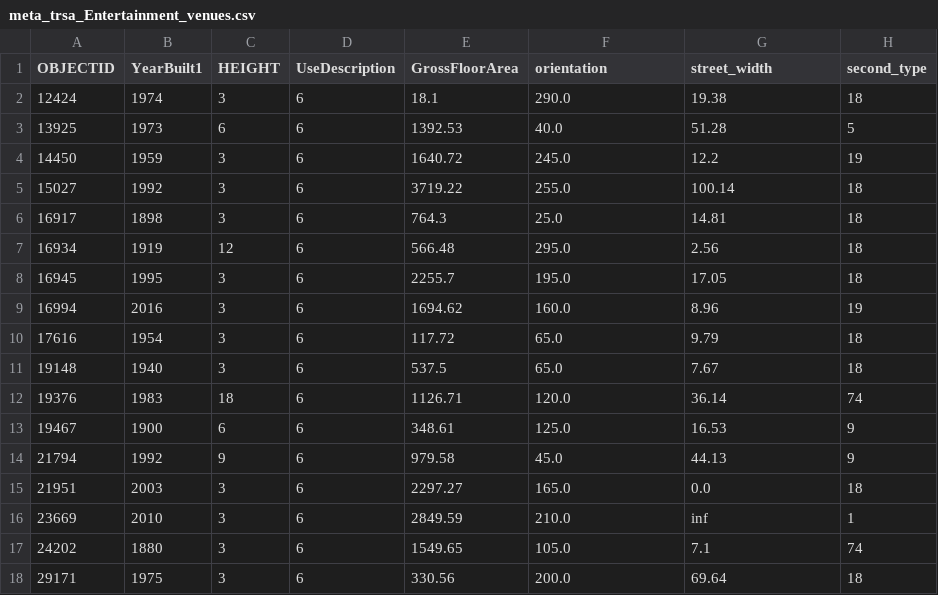
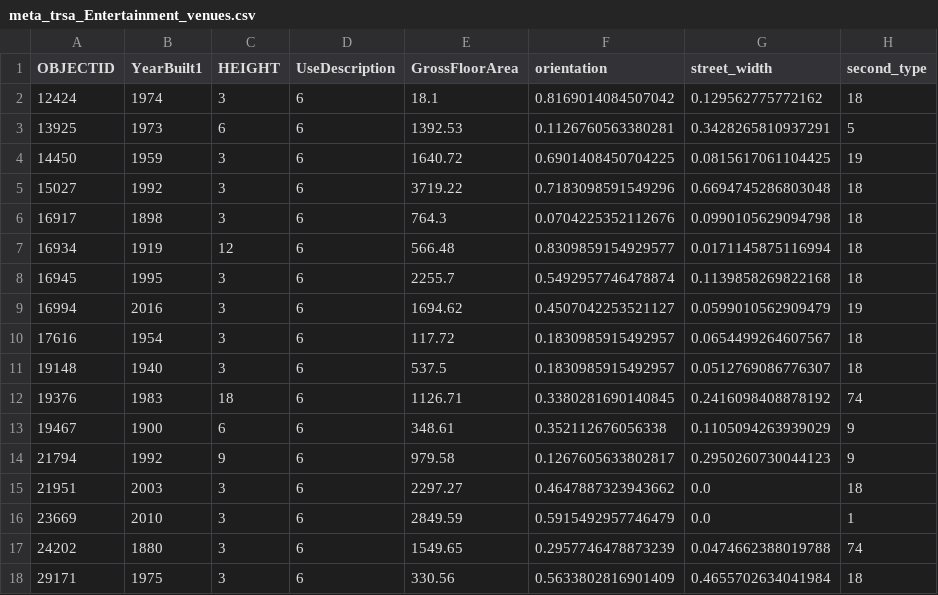
Before and after one commit to CeciPePe/Self-Supervised-Framework-for-Archetypes, a CSV file: data/data_config_1/tertiary/Entertainment_venues/meta_trsa_Entertainment_venues.csv, drawn as a sheet; only a part is shown; the diff covers the shown part only.

```diff
--- a/data/data_config_1/tertiary/Entertainment_venues/meta_trsa_Entertainment_venues.csv
+++ b/data/data_config_1/tertiary/Entertainment_venues/meta_trsa_Entertainment_venues.csv
@@ -1,18 +1,18 @@
 OBJECTID,YearBuilt1,HEIGHT,UseDescription,GrossFloorArea,orientation,street_width,second_type
-12424,1974,3,6,18.1,290.0,19.38,18
-13925,1973,6,6,1392.53,40.0,51.28,5
-14450,1959,3,6,1640.72,245.0,12.2,19
-15027,1992,3,6,3719.22,255.0,100.14,18
-16917,1898,3,6,764.3,25.0,14.81,18
-16934,1919,12,6,566.48,295.0,2.56,18
-16945,1995,3,6,2255.7,195.0,17.05,18
-16994,2016,3,6,1694.62,160.0,8.96,19
-17616,1954,3,6,117.72,65.0,9.79,18
-19148,1940,3,6,537.5,65.0,7.67,18
-19376,1983,18,6,1126.71,120.0,36.14,74
-19467,1900,6,6,348.61,125.0,16.53,9
-21794,1992,9,6,979.58,45.0,44.13,9
-21951,2003,3,6,2297.27,165.0,0.0,18
-23669,2010,3,6,2849.59,210.0,inf,1
-24202,1880,3,6,1549.65,105.0,7.1,74
-29171,1975,3,6,330.56,200.0,69.64,18
+12424,1974,3,6,18.1,0.8169014084507042,0.129562775772162,18
+13925,1973,6,6,1392.53,0.1126760563380281,0.3428265810937291,5
+14450,1959,3,6,1640.72,0.6901408450704225,0.0815617061104425,19
+15027,1992,3,6,3719.22,0.7183098591549296,0.6694745286803048,18
+16917,1898,3,6,764.3,0.0704225352112676,0.0990105629094798,18
+16934,1919,12,6,566.48,0.8309859154929577,0.0171145875116994,18
+16945,1995,3,6,2255.7,0.5492957746478874,0.1139858269822168,18
+16994,2016,3,6,1694.62,0.4507042253521127,0.0599010562909479,19
+17616,1954,3,6,117.72,0.1830985915492957,0.0654499264607567,18
+19148,1940,3,6,537.5,0.1830985915492957,0.0512769086776307,18
+19376,1983,18,6,1126.71,0.3380281690140845,0.2416098408878192,74
+19467,1900,6,6,348.61,0.352112676056338,0.1105094263939029,9
+21794,1992,9,6,979.58,0.1267605633802817,0.2950260730044123,9
+21951,2003,3,6,2297.27,0.4647887323943662,0.0,18
+23669,2010,3,6,2849.59,0.5915492957746479,0.0,1
+24202,1880,3,6,1549.65,0.2957746478873239,0.0474662388019788,74
+29171,1975,3,6,330.56,0.5633802816901409,0.4655702634041984,18
```
Also changed, not shown: 27 edited cells elsewhere in this file, data/data_config_1/tertiary/Cultural/meta_trsa_Cultural.csv, data/data_config_1/tertiary/Healthcare_and_Charity/meta_trsa_Healthcare_and_Charity.csv, 10 other files.
